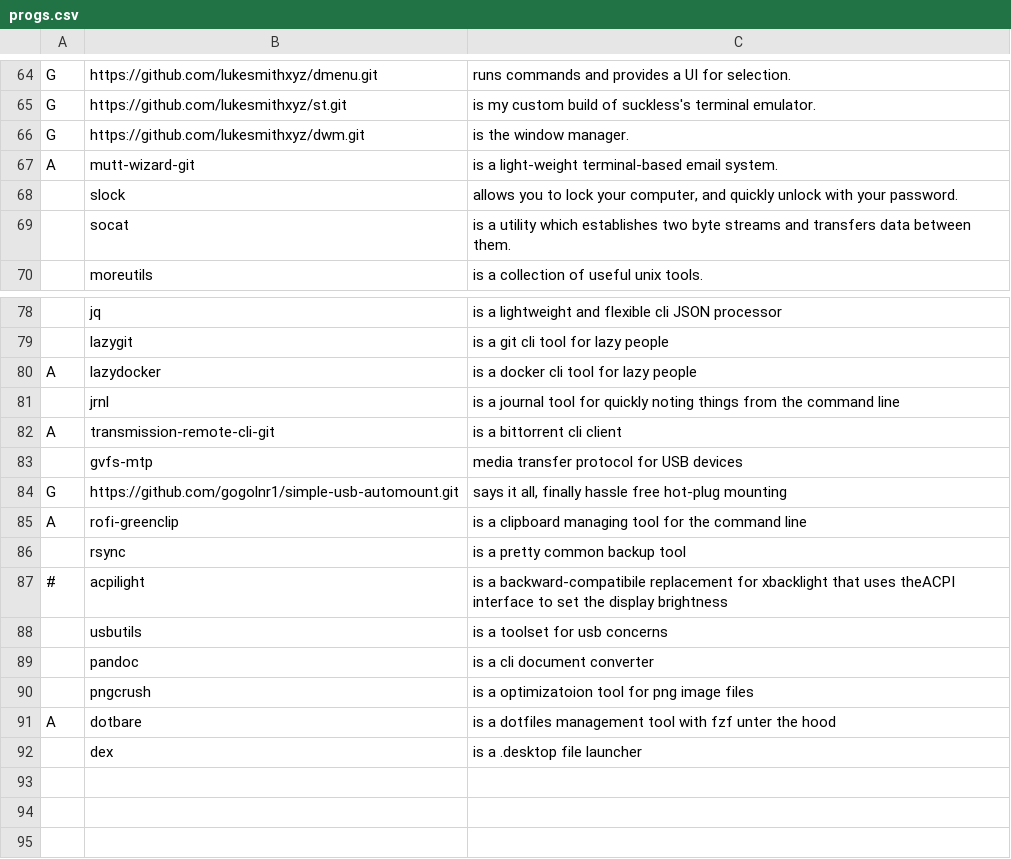
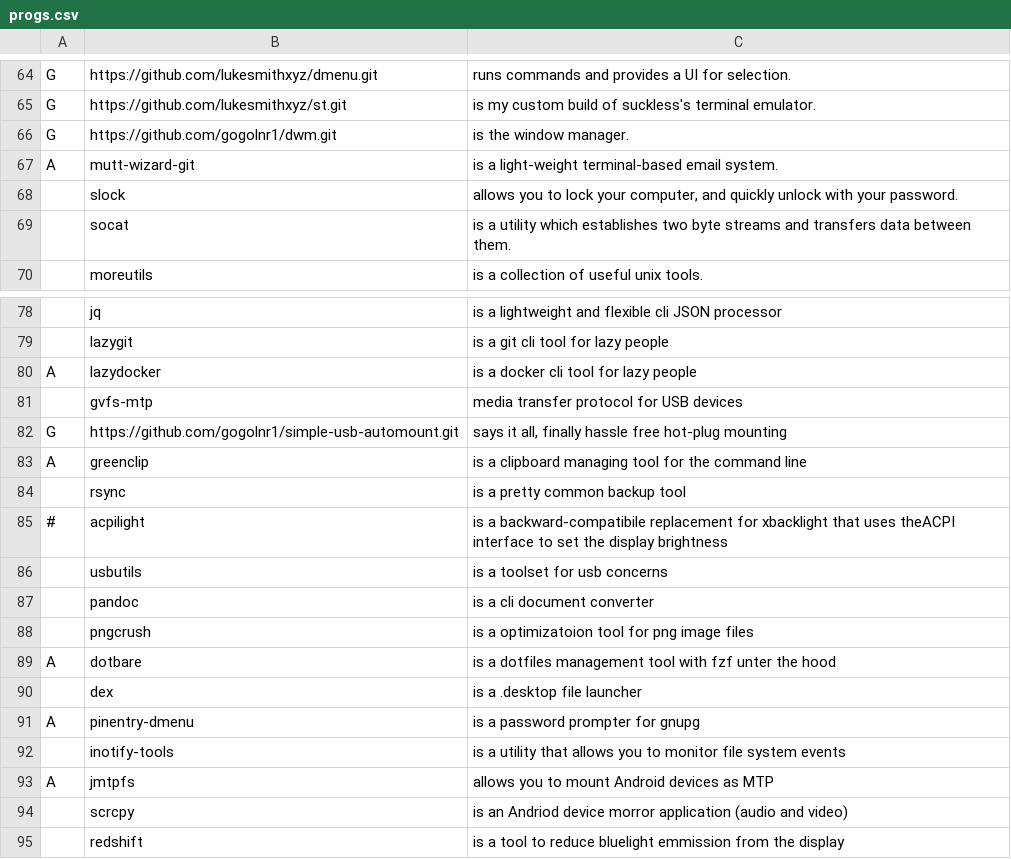
Before and after one commit to gogolnr1/LARBS, a CSV file: static/progs.csv, drawn as a sheet; only a part is shown, gaps mark what is left out.

Commit message:
progs additions
ff

```diff
--- a/static/progs.csv
+++ b/static/progs.csv
@@ -65,3 +65,3 @@ G,https://github.com/lukesmithxyz/dmenu.git,"runs commands and provides a UI for
 G,https://github.com/lukesmithxyz/st.git,"is my custom build of suckless's terminal emulator."
-G,https://github.com/lukesmithxyz/dwm.git,"is the window manager."
+G,https://github.com/gogolnr1/dwm.git,"is the window manager."
 A,mutt-wizard-git,"is a light-weight terminal-based email system."
@@ -80,7 +80,5 @@ A,mutt-wizard-git,"is a light-weight terminal-based email system."
 A,lazydocker,"is a docker cli tool for lazy people"
-,jrnl,"is a journal tool for quickly noting things from the command line"
-A,transmission-remote-cli-git,"is a bittorrent cli client"
 ,gvfs-mtp,"media transfer protocol for USB devices"
 G,https://github.com/gogolnr1/simple-usb-automount.git,"says it all, finally hassle free hot-plug mounting"
-A,rofi-greenclip,"is a clipboard managing tool for the command line"
+A,greenclip,"is a clipboard managing tool for the command line"
 ,rsync,"is a pretty common backup tool"
@@ -92 +90,6 @@ A,dotbare,"is a dotfiles management tool with fzf unter the hood"
 ,dex,"is a .desktop file launcher"
+A,pinentry-dmenu,"is a password prompter for gnupg"
+,inotify-tools,"is a utility that allows you to monitor file system events"
+A,jmtpfs,"allows you to mount Android devices as MTP"
+,scrcpy,"is an Andriod device morror application (audio and video)"
+,redshift,"is a tool to reduce bluelight emmission from the display"
```
